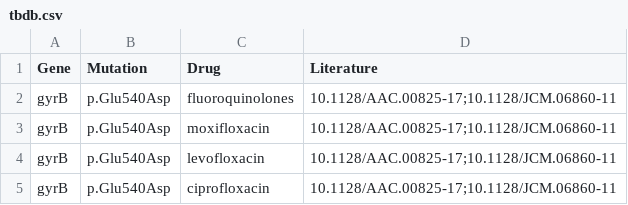
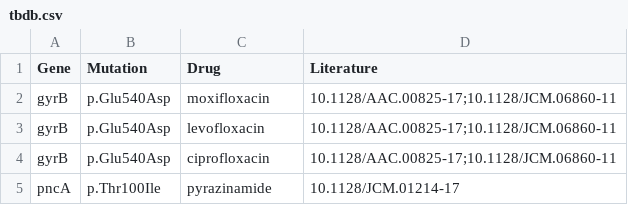
Before and after one commit to jodyphelan/tbdb, a CSV file: tbdb.csv, drawn as a sheet; only a part is shown; the shorter side is filled out with more unchanged rows; the diff names each change by its address in the sheet, - before the commit and + after, or states it on an @@ line.

Commit message:
remove fluoroquinolone line

```diff
--- a/tbdb.csv
+++ b/tbdb.csv
-row 2: gyrB | p.Glu540Asp | fluoroquinolones | 10.1128/AAC.00825-17;10.1128/JCM.06860-11
```
